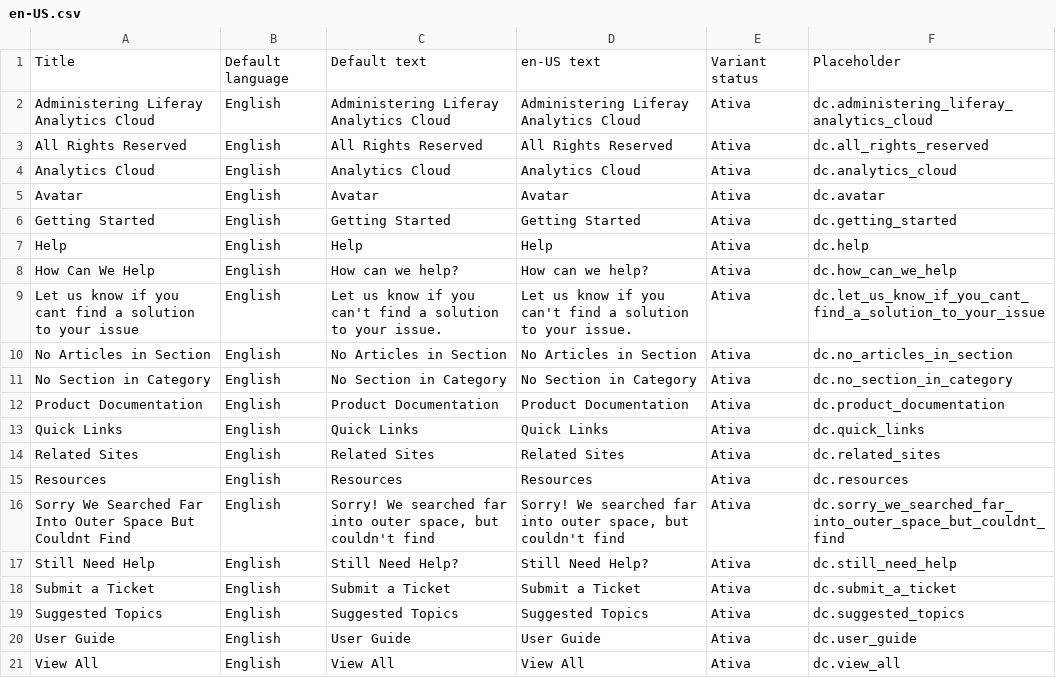
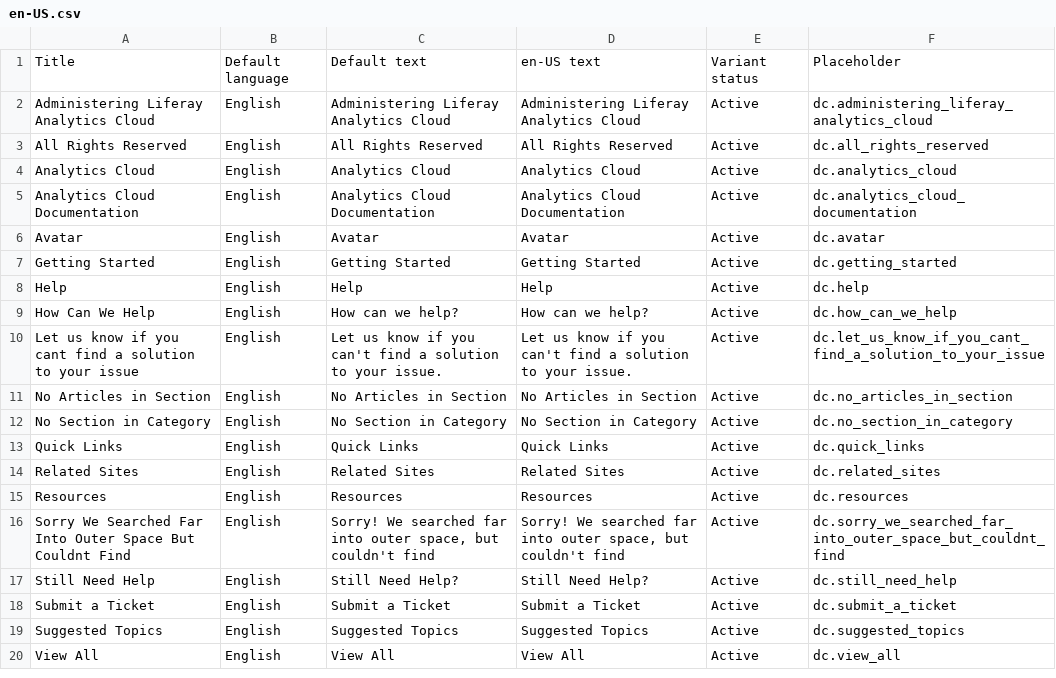
Before and after one commit to rdai10/zendesk, a CSV file: dynamic_content/en-US.csv, drawn as a sheet.

```diff
--- a/dynamic_content/en-US.csv
+++ b/dynamic_content/en-US.csv
@@ -1,21 +1,20 @@
 "Title","Default language","Default text","en-US text","Variant status","Placeholder"
-"Administering Liferay Analytics Cloud","English","Administering Liferay Analytics Cloud","Administering Liferay Analytics Cloud","Ativa","dc.administering_liferay_analytics_cloud"
-"All Rights Reserved","English","All Rights Reserved","All Rights Reserved","Ativa","dc.all_rights_reserved"
-"Analytics Cloud","English","Analytics Cloud","Analytics Cloud","Ativa","dc.analytics_cloud"
-"Avatar","English","Avatar","Avatar","Ativa","dc.avatar"
-"Getting Started","English","Getting Started","Getting Started","Ativa","dc.getting_started"
-"Help","English","Help","Help","Ativa","dc.help"
-"How Can We Help","English","How can we help?","How can we help?","Ativa","dc.how_can_we_help"
-"Let us know if you cant find a solution to your issue","English","Let us know if you can't find a solution to your issue.","Let us know if you can't find a solution to your issue.","Ativa","dc.let_us_know_if_you_cant_find_a_solution_to_your_issue"
-"No Articles in Section","English","No Articles in Section","No Articles in Section","Ativa","dc.no_articles_in_section"
-"No Section in Category","English","No Section in Category","No Section in Category","Ativa","dc.no_section_in_category"
-"Product Documentation","English","Product Documentation","Product Documentation","Ativa","dc.product_documentation"
-"Quick Links","English","Quick Links","Quick Links","Ativa","dc.quick_links"
-"Related Sites","English","Related Sites","Related Sites","Ativa","dc.related_sites"
-"Resources","English","Resources","Resources","Ativa","dc.resources"
-"Sorry We Searched Far Into Outer Space But Couldnt Find","English","Sorry! We searched far into outer space, but couldn't find","Sorry! We searched far into outer space, but couldn't find","Ativa","dc.sorry_we_searched_far_into_outer_space_but_couldnt_find"
-"Still Need Help","English","Still Need Help?","Still Need Help?","Ativa","dc.still_need_help"
-"Submit a Ticket","English","Submit a Ticket","Submit a Ticket","Ativa","dc.submit_a_ticket"
-"Suggested Topics","English","Suggested Topics","Suggested Topics","Ativa","dc.suggested_topics"
-"User Guide","English","User Guide","User Guide","Ativa","dc.user_guide"
-"View All","English","View All","View All","Ativa","dc.view_all"
+"Administering Liferay Analytics Cloud","English","Administering Liferay Analytics Cloud","Administering Liferay Analytics Cloud","Active","dc.administering_liferay_analytics_cloud"
+"All Rights Reserved","English","All Rights Reserved","All Rights Reserved","Active","dc.all_rights_reserved"
+"Analytics Cloud","English","Analytics Cloud","Analytics Cloud","Active","dc.analytics_cloud"
+"Analytics Cloud Documentation","English","Analytics Cloud Documentation","Analytics Cloud Documentation","Active","dc.analytics_cloud_documentation"
+"Avatar","English","Avatar","Avatar","Active","dc.avatar"
+"Getting Started","English","Getting Started","Getting Started","Active","dc.getting_started"
+"Help","English","Help","Help","Active","dc.help"
+"How Can We Help","English","How can we help?","How can we help?","Active","dc.how_can_we_help"
+"Let us know if you cant find a solution to your issue","English","Let us know if you can't find a solution to your issue.","Let us know if you can't find a solution to your issue.","Active","dc.let_us_know_if_you_cant_find_a_solution_to_your_issue"
+"No Articles in Section","English","No Articles in Section","No Articles in Section","Active","dc.no_articles_in_section"
+"No Section in Category","English","No Section in Category","No Section in Category","Active","dc.no_section_in_category"
+"Quick Links","English","Quick Links","Quick Links","Active","dc.quick_links"
+"Related Sites","English","Related Sites","Related Sites","Active","dc.related_sites"
+"Resources","English","Resources","Resources","Active","dc.resources"
+"Sorry We Searched Far Into Outer Space But Couldnt Find","English","Sorry! We searched far into outer space, but couldn't find","Sorry! We searched far into outer space, but couldn't find","Active","dc.sorry_we_searched_far_into_outer_space_but_couldnt_find"
+"Still Need Help","English","Still Need Help?","Still Need Help?","Active","dc.still_need_help"
+"Submit a Ticket","English","Submit a Ticket","Submit a Ticket","Active","dc.submit_a_ticket"
+"Suggested Topics","English","Suggested Topics","Suggested Topics","Active","dc.suggested_topics"
+"View All","English","View All","View All","Active","dc.view_all"
```
Also changed, not shown: dynamic_content/es.csv, dynamic_content/ja.csv, 2 other files.
